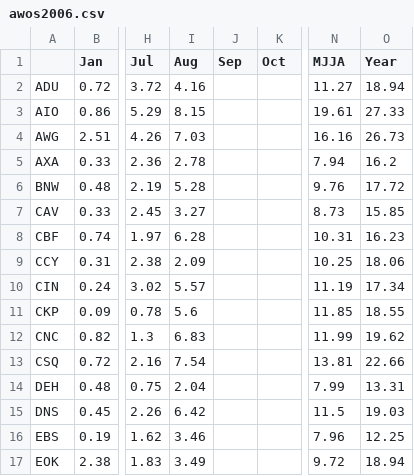
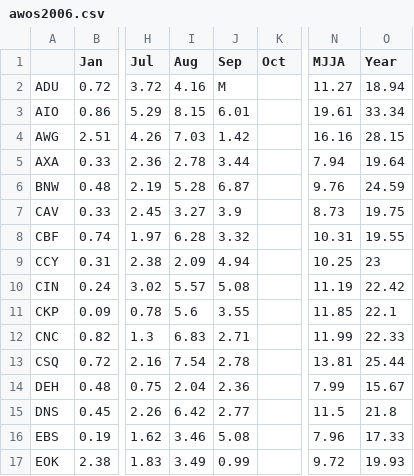
Before and after one commit to ForceCry/iem, a CSV file: htdocs/AWOS/reports/awos2006.csv, drawn as a sheet; only a part is shown, gaps mark what is left out; the diff covers the shown part only; the diff names each change by its address in the sheet, - before the commit and + after, or states it on an @@ line.

Commit message:
Add Sept data

```diff
--- a/htdocs/AWOS/reports/awos2006.csv
+++ b/htdocs/AWOS/reports/awos2006.csv
-J2 (Sep): (empty)
+J2 (Sep): M
-J3 (Sep): (empty)
+J3 (Sep): 6.01
-O3 (Year): 27.33
+O3 (Year): 33.34
-J4 (Sep): (empty)
+J4 (Sep): 1.42
-O4 (Year): 26.73
+O4 (Year): 28.15
-J5 (Sep): (empty)
+J5 (Sep): 3.44
-O5 (Year): 16.2
+O5 (Year): 19.64
-J6 (Sep): (empty)
+J6 (Sep): 6.87
-O6 (Year): 17.72
+O6 (Year): 24.59
-J7 (Sep): (empty)
+J7 (Sep): 3.9
-O7 (Year): 15.85
+O7 (Year): 19.75
-J8 (Sep): (empty)
+J8 (Sep): 3.32
-O8 (Year): 16.23
+O8 (Year): 19.55
-J9 (Sep): (empty)
+J9 (Sep): 4.94
-O9 (Year): 18.06
+O9 (Year): 23
-J10 (Sep): (empty)
+J10 (Sep): 5.08
-O10 (Year): 17.34
+O10 (Year): 22.42
-J11 (Sep): (empty)
+J11 (Sep): 3.55
-O11 (Year): 18.55
+O11 (Year): 22.1
-J12 (Sep): (empty)
+J12 (Sep): 2.71
-O12 (Year): 19.62
+O12 (Year): 22.33
-J13 (Sep): (empty)
+J13 (Sep): 2.78
-O13 (Year): 22.66
+O13 (Year): 25.44
-J14 (Sep): (empty)
+J14 (Sep): 2.36
-O14 (Year): 13.31
+O14 (Year): 15.67
-J15 (Sep): (empty)
+J15 (Sep): 2.77
-O15 (Year): 19.03
+O15 (Year): 21.8
-J16 (Sep): (empty)
+J16 (Sep): 5.08
-O16 (Year): 12.25
+O16 (Year): 17.33
-J17 (Sep): (empty)
+J17 (Sep): 0.99
-O17 (Year): 18.94
+O17 (Year): 19.93
```
Also changed, not shown: 38 edited cells elsewhere in this file, 2 other files.
